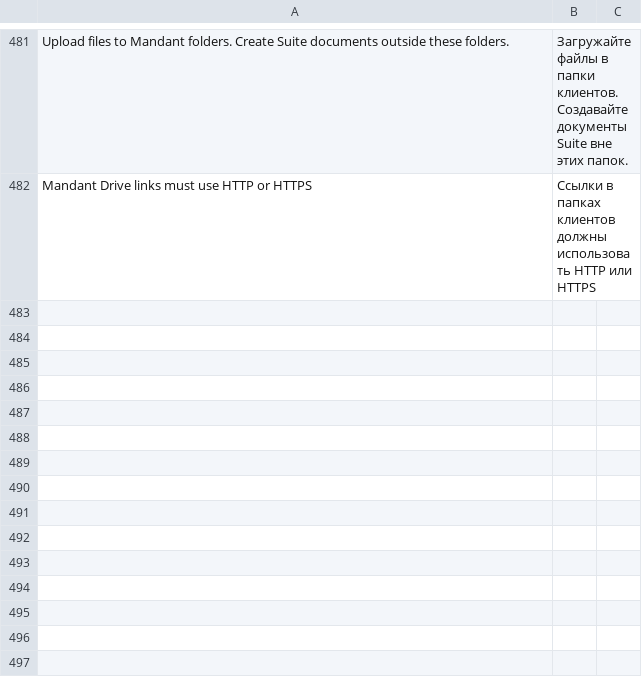
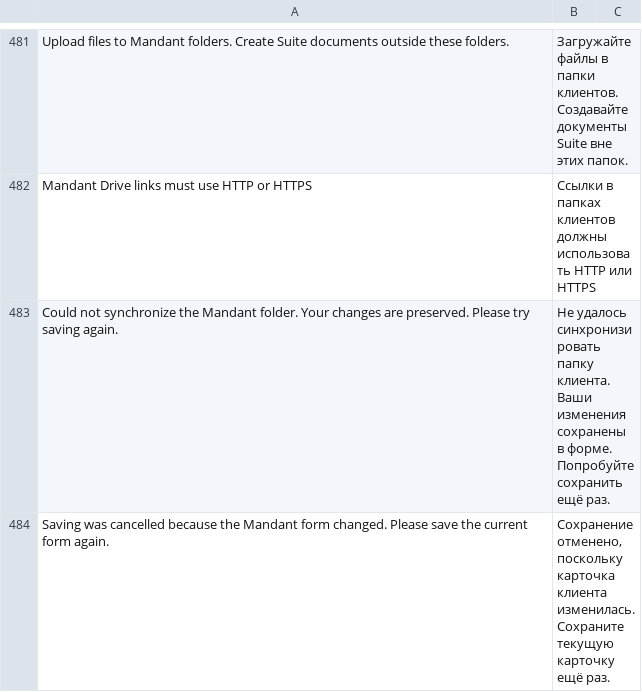
Before and after one commit to nsivtsev/kanzlei-erp, a CSV file: kanzlei_erp/translations/ru.csv, drawn as a sheet; only a part is shown, gaps mark what is left out.

Commit message:
fix: complete Drive downloads and synchronize Mandant forms

```diff
--- a/kanzlei_erp/translations/ru.csv
+++ b/kanzlei_erp/translations/ru.csv
@@ -482 +482,3 @@ Upload files to Mandant folders. Create Suite documents outside these folders.,
 Mandant Drive links must use HTTP or HTTPS,Ссылки в папках клиентов должны использовать HTTP или HTTPS
+Could not synchronize the Mandant folder. Your changes are preserved. Please try saving again.,Не удалось синхронизировать папку клиента. Ваши изменения сохранены в форме. Попробуйте сохранить ещё раз.
+Saving was cancelled because the Mandant form changed. Please save the current form again.,"Сохранение отменено, поскольку карточка клиента изменилась. Сохраните текущую карточку ещё раз."
```
Also changed, not shown: kanzlei_erp/translations/de.csv, 22 other files.
